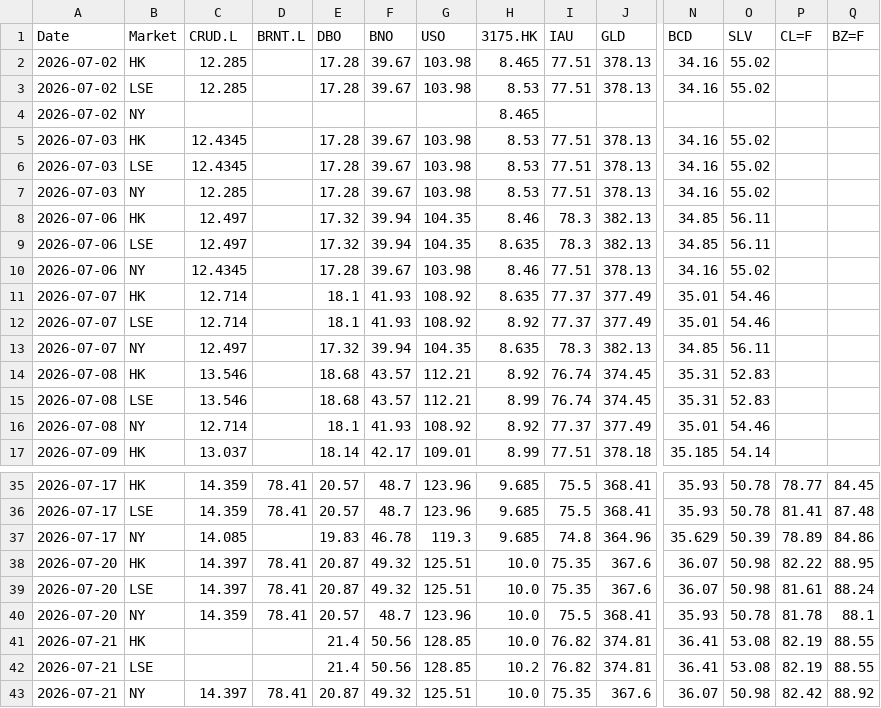
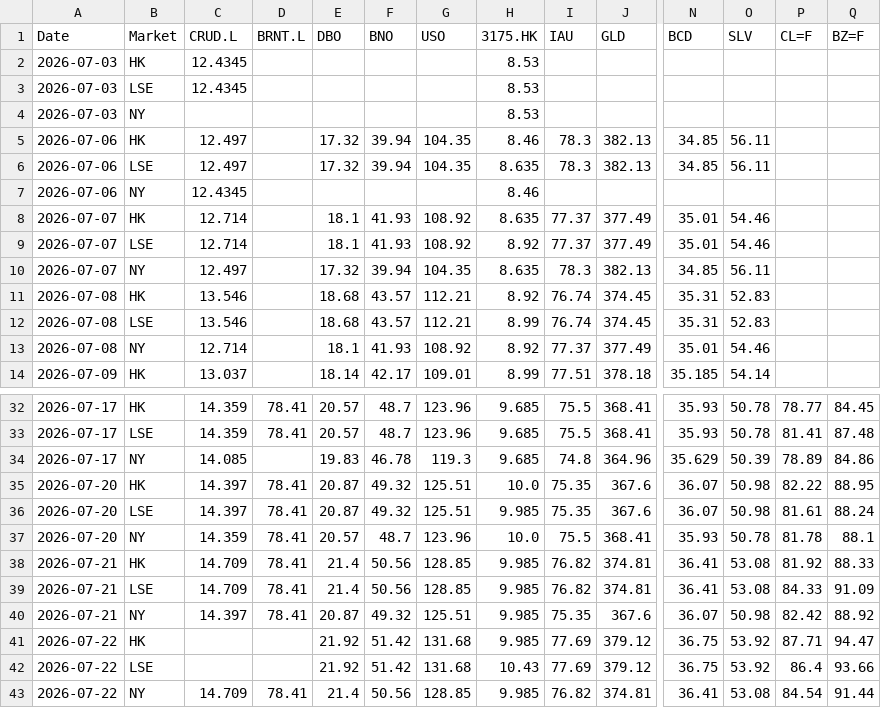
Before and after one commit to shichengchengya-web/iopv, a CSV file: output/qdii_daily_latest.csv, drawn as a sheet; only a part is shown, gaps mark what is left out; removed rows and columns are numbered as before the commit, all else as after; rows hold the shown columns only; the diff names each change by its address in the sheet, - before the commit and + after, or states it on an @@ line.

```diff
--- a/output/qdii_daily_latest.csv
+++ b/output/qdii_daily_latest.csv
-row 2: 2026-07-02 | HK | 12.285 |  | 17.28 | 39.67 | 103.98 | 8.465 | 77.51 | 378.13 | 34.16 | 55.02
-row 3: 2026-07-02 | LSE | 12.285 |  | 17.28 | 39.67 | 103.98 | 8.53 | 77.51 | 378.13 | 34.16 | 55.02
+row 2: 2026-07-03 | HK | 12.4345 |  |  |  |  | 8.53
+row 3: 2026-07-03 | LSE | 12.4345 |  |  |  |  | 8.53
-A4 (Date): 2026-07-02
+A4 (Date): 2026-07-03
-H4 (3175.HK): 8.465
+H4 (3175.HK): 8.53
-row 5: 2026-07-03 | HK | 12.4345 |  | 17.28 | 39.67 | 103.98 | 8.53 | 77.51 | 378.13 | 34.16 | 55.02
-row 6: 2026-07-03 | LSE | 12.4345 |  | 17.28 | 39.67 | 103.98 | 8.53 | 77.51 | 378.13 | 34.16 | 55.02
-row 7: 2026-07-03 | NY | 12.285 |  | 17.28 | 39.67 | 103.98 | 8.53 | 77.51 | 378.13 | 34.16 | 55.02
-row 10: 2026-07-06 | NY | 12.4345 |  | 17.28 | 39.67 | 103.98 | 8.46 | 77.51 | 378.13 | 34.16 | 55.02
+row 7: 2026-07-06 | NY | 12.4345 |  |  |  |  | 8.46
-H36 (3175.HK): 10.0
+H36 (3175.HK): 9.985
-C38:C39 (CRUD.L): (empty)
+C38:C39 (CRUD.L): 14.709
-D38:D39 (BRNT.L): (empty)
+D38:D39 (BRNT.L): 78.41
-H38 (3175.HK): 10.0
+H38 (3175.HK): 9.985
-P38 (CL=F): 82.19
+P38 (CL=F): 81.92
-Q38 (BZ=F): 88.55
+Q38 (BZ=F): 88.33
-H39 (3175.HK): 10.2
+H39 (3175.HK): 9.985
-P39 (CL=F): 82.19
+P39 (CL=F): 84.33
-Q39 (BZ=F): 88.55
+Q39 (BZ=F): 91.09
-H40 (3175.HK): 10.0
+H40 (3175.HK): 9.985
+row 41: 2026-07-22 | HK |  |  | 21.92 | 51.42 | 131.68 | 9.985 | 77.69 | 379.12 | 36.75 | 53.92 | 87.71 | 94.47
+row 42: 2026-07-22 | LSE |  |  | 21.92 | 51.42 | 131.68 | 10.43 | 77.69 | 379.12 | 36.75 | 53.92 | 86.4 | 93.66
+row 43: 2026-07-22 | NY | 14.709 | 78.41 | 21.4 | 50.56 | 128.85 | 9.985 | 76.82 | 374.81 | 36.41 | 53.08 | 84.54 | 91.44
```
